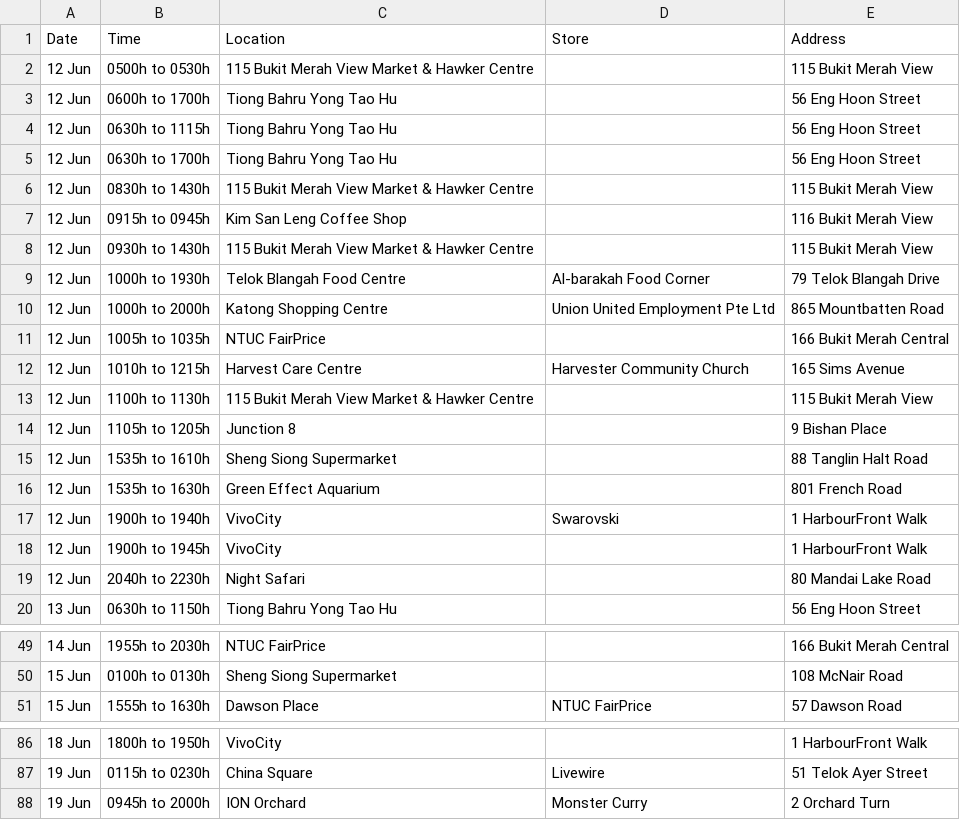
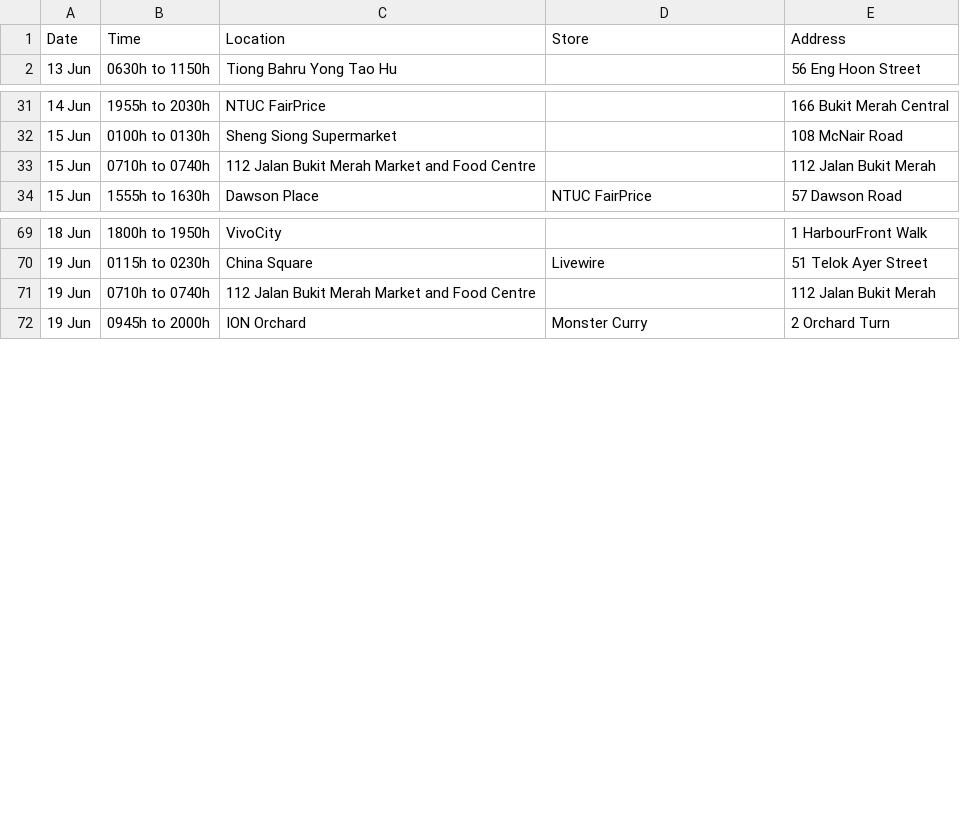
Before and after one commit to nicolenwd/wheregotcovid, a CSV file: data/visit_data_clean.csv, drawn as a sheet; only a part is shown, gaps mark what is left out; the diff covers the shown part only.

Commit message:
Added 27 June 2021 data

```diff
--- a/data/visit_data_clean.csv
+++ b/data/visit_data_clean.csv
@@ -1,20 +1,2 @@
 Date,Time,Location,Store,Address
-12 Jun,0500h to 0530h,115 Bukit Merah View Market & Hawker Centre,,115 Bukit Merah View
-12 Jun,0600h to 1700h,Tiong Bahru Yong Tao Hu,,56 Eng Hoon Street
-12 Jun,0630h to 1115h,Tiong Bahru Yong Tao Hu,,56 Eng Hoon Street
-12 Jun,0630h to 1700h,Tiong Bahru Yong Tao Hu,,56 Eng Hoon Street
-12 Jun,0830h to 1430h,115 Bukit Merah View Market & Hawker Centre,,115 Bukit Merah View
-12 Jun,0915h to 0945h,Kim San Leng Coffee Shop,,116 Bukit Merah View
-12 Jun,0930h to 1430h,115 Bukit Merah View Market & Hawker Centre,,115 Bukit Merah View
-12 Jun,1000h to 1930h,Telok Blangah Food Centre,Al-barakah Food Corner,79 Telok Blangah Drive
-12 Jun,1000h to 2000h,Katong Shopping Centre,Union United Employment Pte Ltd,865 Mountbatten Road
-12 Jun,1005h to 1035h,NTUC FairPrice,,166 Bukit Merah Central
-12 Jun,1010h to 1215h,Harvest Care Centre,Harvester Community Church,165 Sims Avenue
-12 Jun,1100h to 1130h,115 Bukit Merah View Market & Hawker Centre,,115 Bukit Merah View
-12 Jun,1105h to 1205h,Junction 8,,9 Bishan Place
-12 Jun,1535h to 1610h,Sheng Siong Supermarket,,88 Tanglin Halt Road
-12 Jun,1535h to 1630h,Green Effect Aquarium,,801 French Road
-12 Jun,1900h to 1940h,VivoCity,Swarovski,1 HarbourFront Walk
-12 Jun,1900h to 1945h,VivoCity,,1 HarbourFront Walk
-12 Jun,2040h to 2230h,Night Safari,,80 Mandai Lake Road
 13 Jun,0630h to 1150h,Tiong Bahru Yong Tao Hu,,56 Eng Hoon Street
@@ -50,2 +32,3 @@ Date,Time,Location,Store,Address
 15 Jun,0100h to 0130h,Sheng Siong Supermarket,,108 McNair Road
+15 Jun,0710h to 0740h,112 Jalan Bukit Merah Market and Food Centre,,112 Jalan Bukit Merah
 15 Jun,1555h to 1630h,Dawson Place,NTUC FairPrice,57 Dawson Road
@@ -87,2 +70,3 @@ Date,Time,Location,Store,Address
 19 Jun,0115h to 0230h,China Square,Livewire,51 Telok Ayer Street
+19 Jun,0710h to 0740h,112 Jalan Bukit Merah Market and Food Centre,,112 Jalan Bukit Merah
 19 Jun,0945h to 2000h,ION Orchard,Monster Curry,2 Orchard Turn
```
Also changed, not shown: 15 added rows elsewhere in this file, data/visit_data_coords.csv, data/visit_data_raw.csv, 3 other files.
